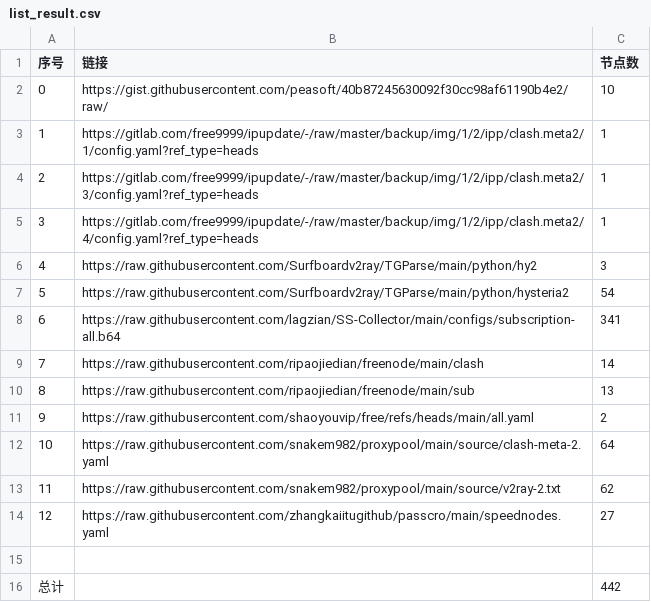
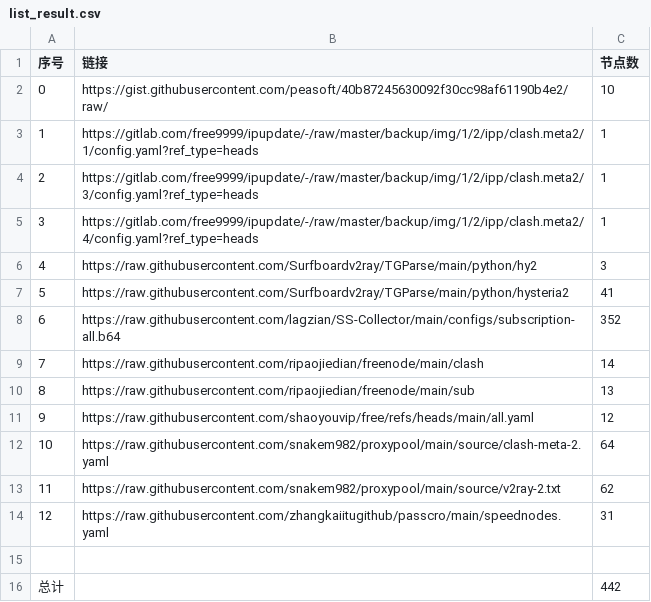
Before and after one commit to 110356776/Proxy_AutoMergePublicNodes, a CSV file: list_result.csv, drawn as a sheet.

```diff
--- a/list_result.csv
+++ b/list_result.csv
@@ -6,10 +6,10 @@
 4,https://raw.githubusercontent.com/Surfboardv2ray/TGParse/main/python/hy2,3
-5,https://raw.githubusercontent.com/Surfboardv2ray/TGParse/main/python/hysteria2,54
-6,https://raw.githubusercontent.com/lagzian/SS-Collector/main/configs/subscription-all.b64,341
+5,https://raw.githubusercontent.com/Surfboardv2ray/TGParse/main/python/hysteria2,41
+6,https://raw.githubusercontent.com/lagzian/SS-Collector/main/configs/subscription-all.b64,352
 7,https://raw.githubusercontent.com/ripaojiedian/freenode/main/clash,14
 8,https://raw.githubusercontent.com/ripaojiedian/freenode/main/sub,13
-9,https://raw.githubusercontent.com/shaoyouvip/free/refs/heads/main/all.yaml,2
+9,https://raw.githubusercontent.com/shaoyouvip/free/refs/heads/main/all.yaml,12
 10,https://raw.githubusercontent.com/snakem982/proxypool/main/source/clash-meta-2.yaml,64
 11,https://raw.githubusercontent.com/snakem982/proxypool/main/source/v2ray-2.txt,62
-12,https://raw.githubusercontent.com/zhangkaiitugithub/passcro/main/speednodes.yaml,27
+12,https://raw.githubusercontent.com/zhangkaiitugithub/passcro/main/speednodes.yaml,31
 
```
Also changed, not shown: 27 other files.
